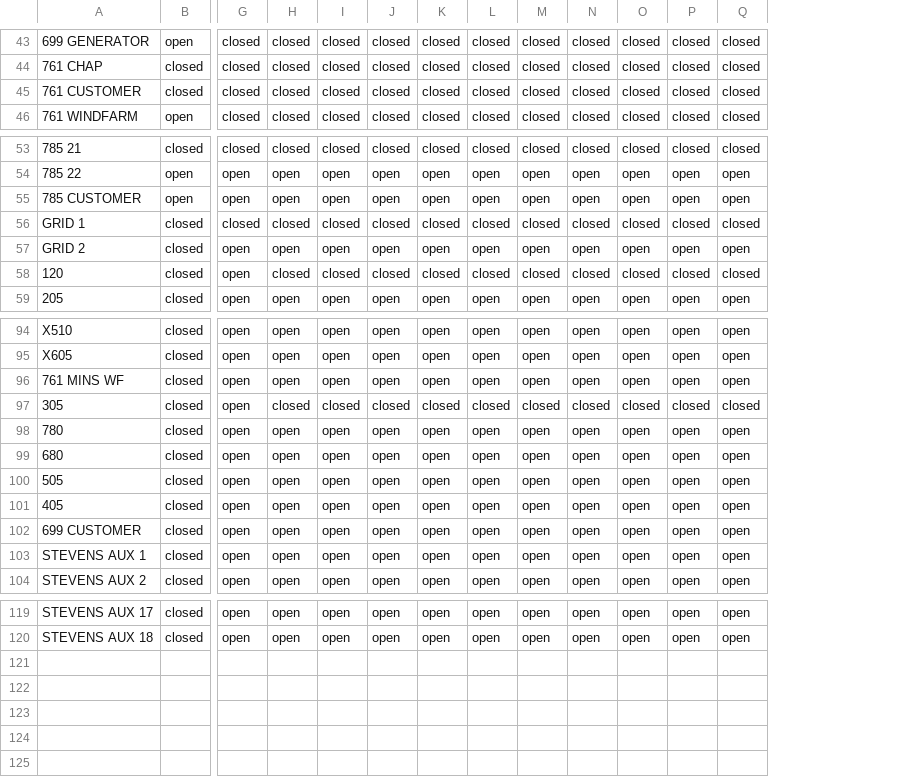
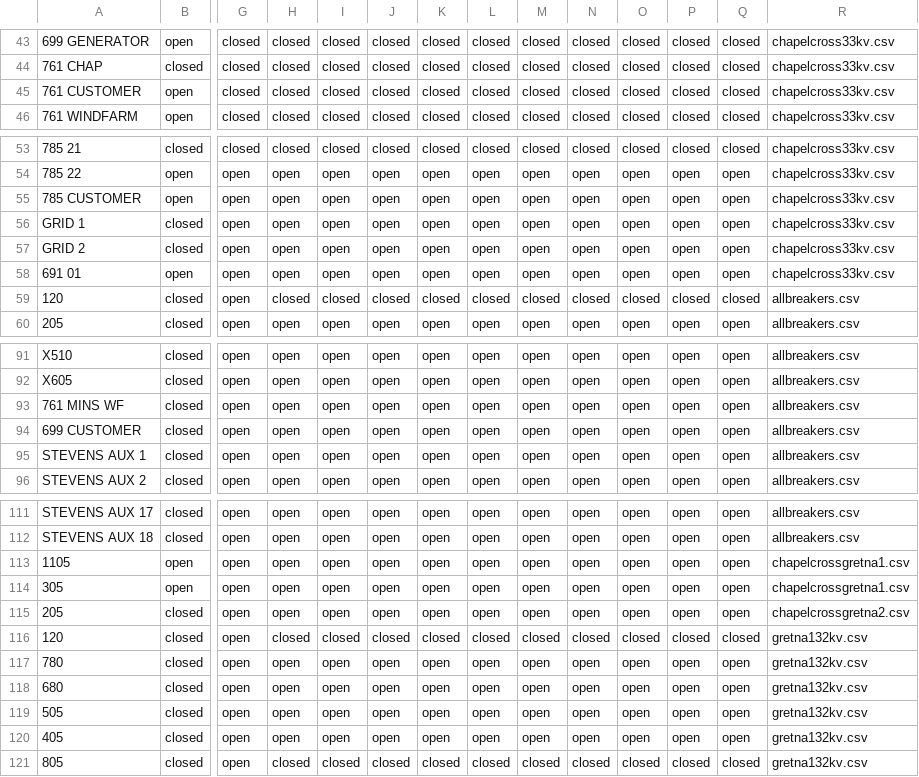
Before and after one commit to TNEI-Services-NI/desktopstudies, a CSV file: package/data/simtool/breakerstates/Opt5/allbreakers.csv, drawn as a sheet; only a part is shown, gaps mark what is left out; removed rows and columns are numbered as before the commit, all else as after; rows hold the shown columns only; the diff names each change by its address in the sheet, - before the commit and + after, or states it on an @@ line.

Commit message:
fixing a couple breaker states

```diff
--- a/package/data/simtool/breakerstates/Opt5/allbreakers.csv
+++ b/package/data/simtool/breakerstates/Opt5/allbreakers.csv
+column R, rows 43-46: all chapelcross33kv.csv; rows 53-57: all chapelcross33kv.csv; rows 59-60: allbreakers.csv | allbreakers.csv; rows 91-96: all allbreakers.csv; rows 111-112: allbreakers.csv | allbreakers.csv
-B45: closed
+B45: open
-G56: closed
+G56: open
-H56: closed
+H56: open
-I56: closed
+I56: open
-J56: closed
+J56: open
-K56: closed
+K56: open
-L56: closed
+L56: open
-M56: closed
+M56: open
-N56: closed
+N56: open
-O56: closed
+O56: open
-P56: closed
+P56: open
-Q56: closed
+Q56: open
+row 58: 691 01 | open | open | open | open | open | open | open | open | open | open | open | open | chapelcross33kv.csv
-row 97: 305 | closed | open | closed | closed | closed | closed | closed | closed | closed | closed | closed | closed
@@ row 69 moved to row 113: 1105 @@
+row 114: 305 | open | open | open | open | open | open | open | open | open | open | open | open | chapelcrossgretna1.csv
@@ row 71 moved to row 115: 205 @@
@@ row 83 moved to row 116: 120 @@
@@ row 98 moved to row 117: 780 @@
@@ row 99 moved to row 118: 680 @@
@@ row 100 moved to row 119: 505 @@
@@ row 101 moved to row 120: 405 @@
@@ row 88 moved to row 121: 805 @@
```
Also changed, not shown: package/data/simtool/breakerstates/Opt5/chapelcross33kv.csv, 2 other files.
